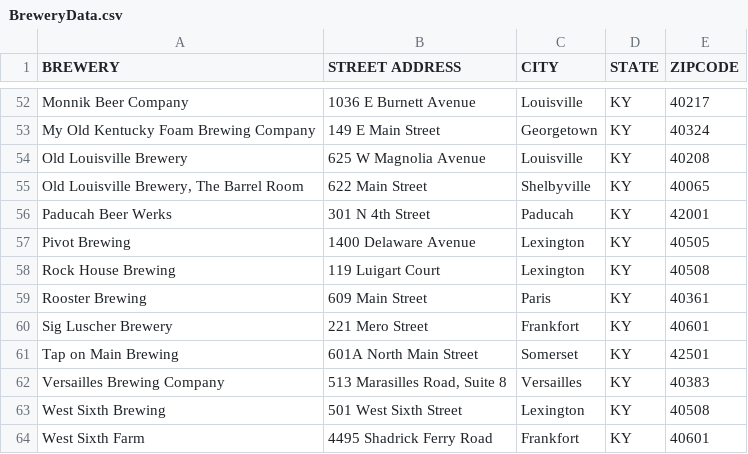
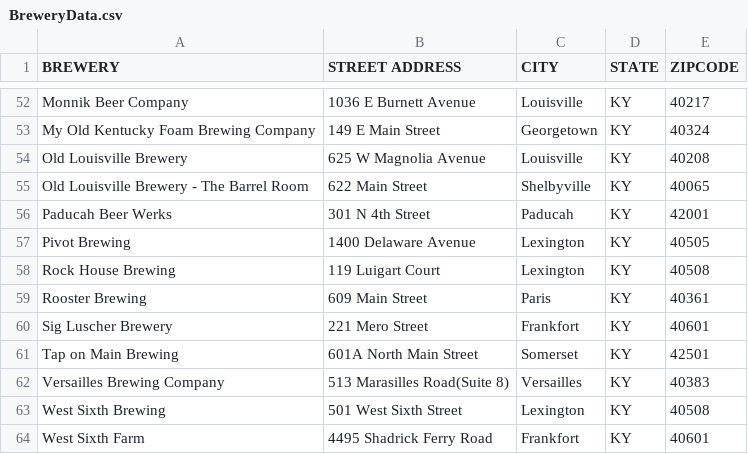
Before and after one commit to LauraOwensKY/KYCraftBreweriesToDistributors, a CSV file: data/BreweryData.csv, drawn as a sheet; only a part is shown, gaps mark what is left out; the diff covers the shown part only.

```diff
--- a/data/BreweryData.csv
+++ b/data/BreweryData.csv
@@ -54,3 +54,3 @@ My Old Kentucky Foam Brewing Company,149 E Main Street,Georgetown,KY,40324
 Old Louisville Brewery,625 W Magnolia Avenue,Louisville,KY,40208
-"Old Louisville Brewery, The Barrel Room",622 Main Street,Shelbyville,KY,40065
+Old Louisville Brewery - The Barrel Room,622 Main Street,Shelbyville,KY,40065
 Paducah Beer Werks,301 N 4th Street,Paducah,KY,42001
@@ -61,3 +61,3 @@ Sig Luscher Brewery,221 Mero Street,Frankfort,KY,40601
 Tap on Main Brewing,601A North Main Street,Somerset,KY,42501
-Versailles Brewing Company,"513 Marasilles Road, Suite 8",Versailles,KY,40383
+Versailles Brewing Company,513 Marasilles Road(Suite 8),Versailles,KY,40383
 West Sixth Brewing,501 West Sixth Street,Lexington,KY,40508
```
Also changed, not shown: 10 edited cells elsewhere in this file, data/DistributorData.csv, 2 other files.
